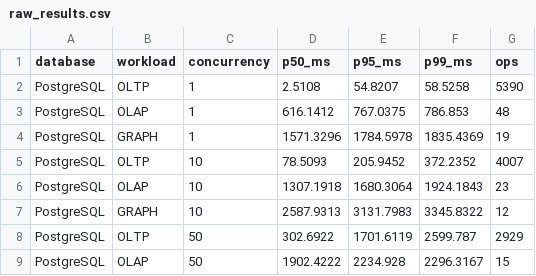
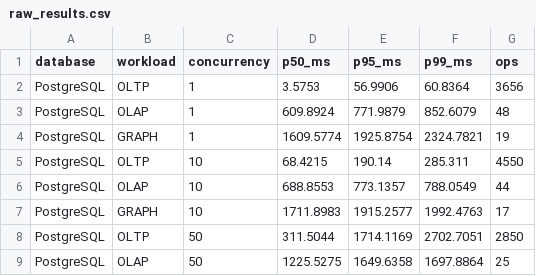
Before and after one commit to boggara/comp8157-group7-benchmark, a CSV file: src/integration/results/raw_results.csv, drawn as a sheet; only a part is shown; the diff covers the shown part only.

```diff
--- a/src/integration/results/raw_results.csv
+++ b/src/integration/results/raw_results.csv
@@ -1,9 +1,9 @@
 database,workload,concurrency,p50_ms,p95_ms,p99_ms,ops
-PostgreSQL,OLTP,1,2.5108,54.8207,58.5258,5390
-PostgreSQL,OLAP,1,616.1412,767.0375,786.853,48
-PostgreSQL,GRAPH,1,1571.3296,1784.5978,1835.4369,19
-PostgreSQL,OLTP,10,78.5093,205.9452,372.2352,4007
-PostgreSQL,OLAP,10,1307.1918,1680.3064,1924.1843,23
-PostgreSQL,GRAPH,10,2587.9313,3131.7983,3345.8322,12
-PostgreSQL,OLTP,50,302.6922,1701.6119,2599.787,2929
-PostgreSQL,OLAP,50,1902.4222,2234.928,2296.3167,15
+PostgreSQL,OLTP,1,3.5753,56.9906,60.8364,3656
+PostgreSQL,OLAP,1,609.8924,771.9879,852.6079,48
+PostgreSQL,GRAPH,1,1609.5774,1925.8754,2324.7821,19
+PostgreSQL,OLTP,10,68.4215,190.14,285.311,4550
+PostgreSQL,OLAP,10,688.8553,773.1357,788.0549,44
+PostgreSQL,GRAPH,10,1711.8983,1915.2577,1992.4763,17
+PostgreSQL,OLTP,50,311.5044,1714.1169,2702.7051,2850
+PostgreSQL,OLAP,50,1225.5275,1649.6358,1697.8864,25
```
Also changed, not shown: 151 edited cells elsewhere in this file, src/integration/results/index_scan_results.csv, src/integration/results/interference_delta.csv, 33 other files.
